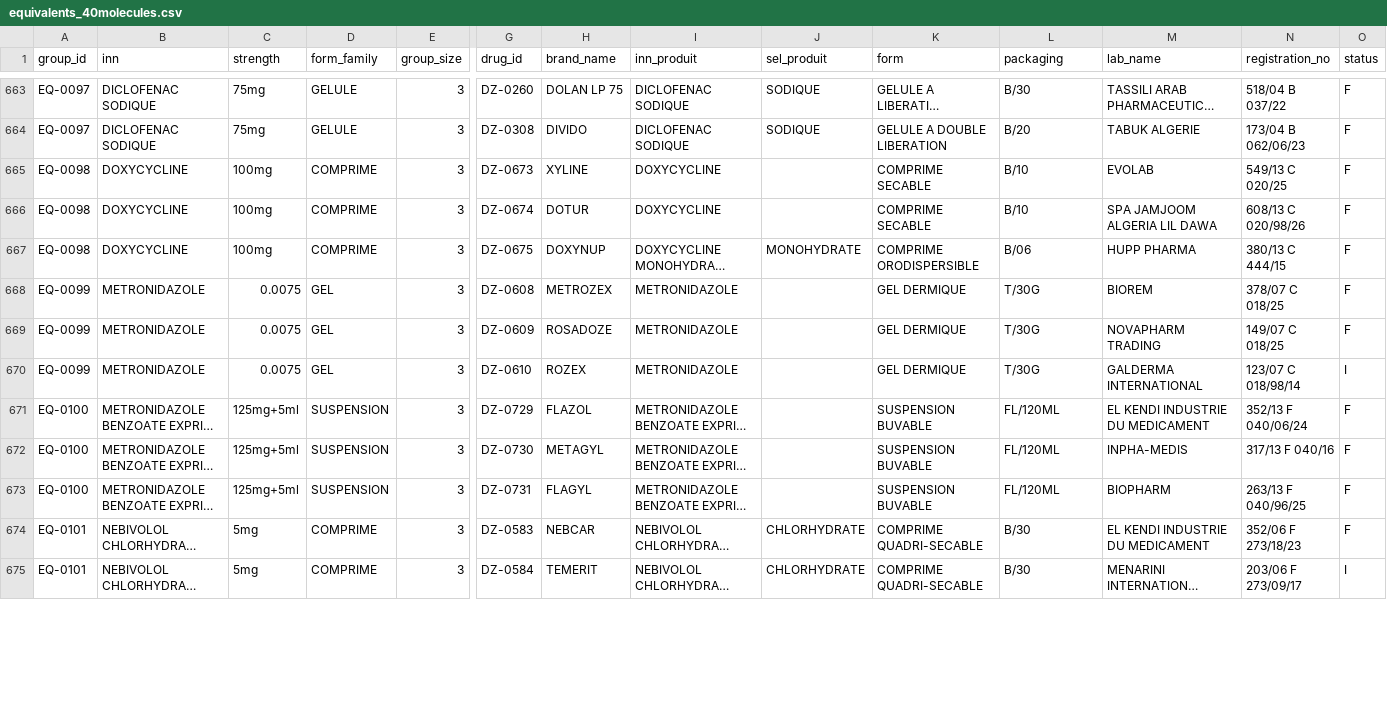
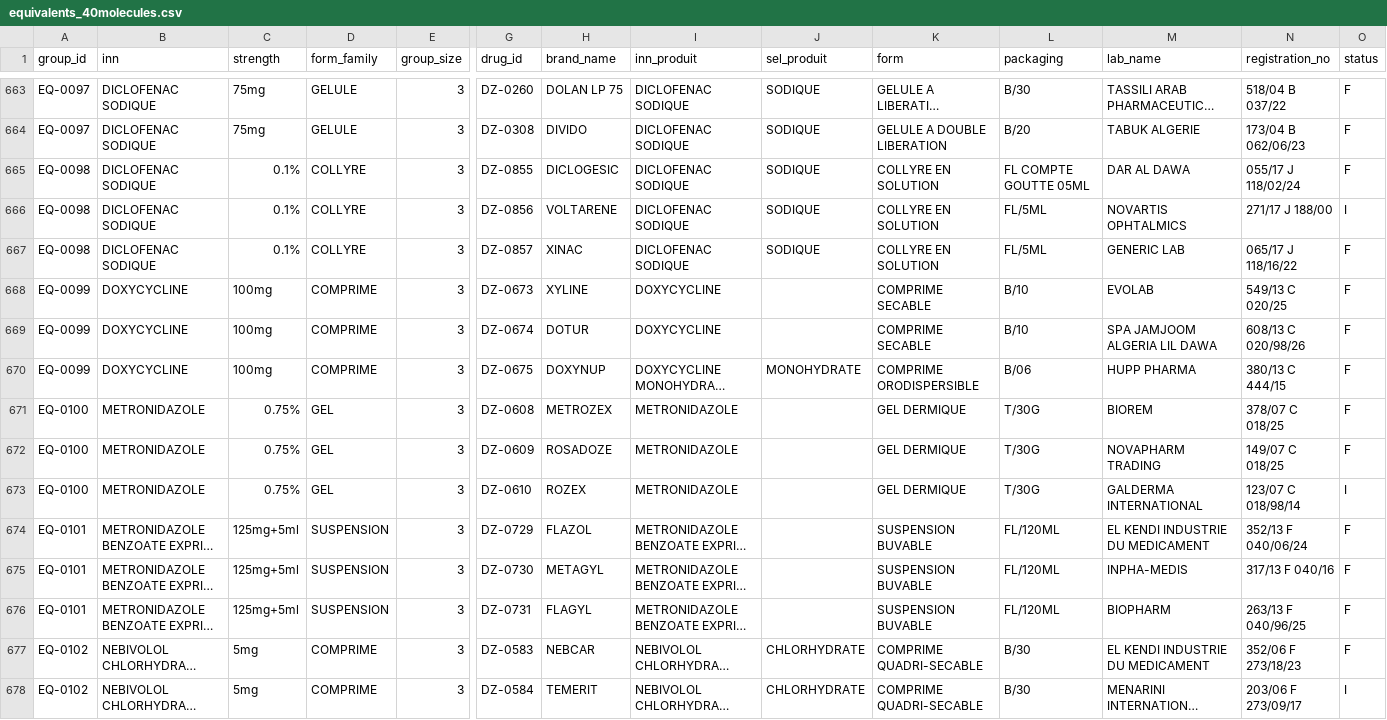
Before and after one commit to KettabAya/pharmeazor-innovix, a CSV file: data/reference/equivalents_40molecules.csv, drawn as a sheet; only a part is shown, gaps mark what is left out; long unchanged cells end in …; addresses are those after the commit; rows hold the shown columns only; the diff covers the shown part only; the diff names each change by its address in the sheet, - before the commit and + after, or states it on an @@ line.

```diff
--- a/data/reference/equivalents_40molecules.csv
+++ b/data/reference/equivalents_40molecules.csv
+row 665: EQ-0098 | DICLOFENAC SODIQUE | 0.1% | COLLYRE | 3 | DZ-0855 | DICLOGESIC | DICLOFENAC SODIQUE | SODIQUE | COLLYRE EN SOLUTION | FL COMPTE GOUTTE 05ML | DAR AL DAWA | 055/17 J 118/02/24 | F
+row 666: EQ-0098 | DICLOFENAC SODIQUE | 0.1% | COLLYRE | 3 | DZ-0856 | VOLTARENE | DICLOFENAC SODIQUE | SODIQUE | COLLYRE EN SOLUTION | FL/5ML | NOVARTIS OPHTALMICS | 271/17 J 188/00 | I
+row 667: EQ-0098 | DICLOFENAC SODIQUE | 0.1% | COLLYRE | 3 | DZ-0857 | XINAC | DICLOFENAC SODIQUE | SODIQUE | COLLYRE EN SOLUTION | FL/5ML | GENERIC LAB | 065/17 J 118/16/22 | F
-A668:A670 (group_id): EQ-0098
+A668:A670 (group_id): EQ-0099
-A671:A673 (group_id): EQ-0099
+A671:A673 (group_id): EQ-0100
-C671:C673 (strength): 0.0075
+C671:C673 (strength): 0.75%
-A674:A676 (group_id): EQ-0100
+A674:A676 (group_id): EQ-0101
-A677:A678 (group_id): EQ-0101
+A677:A678 (group_id): EQ-0102
```
Also changed, not shown: 2 removed rows and 85 edited cells elsewhere in this file, data/reference/equivalents_semaine1.csv, 7 other files.
